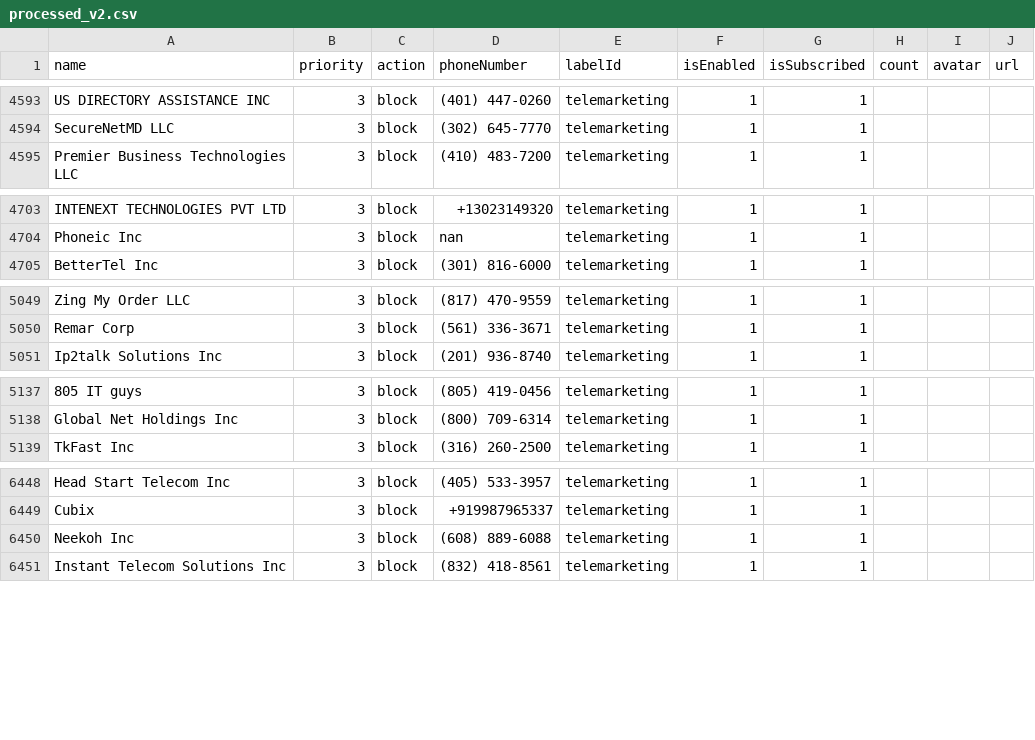
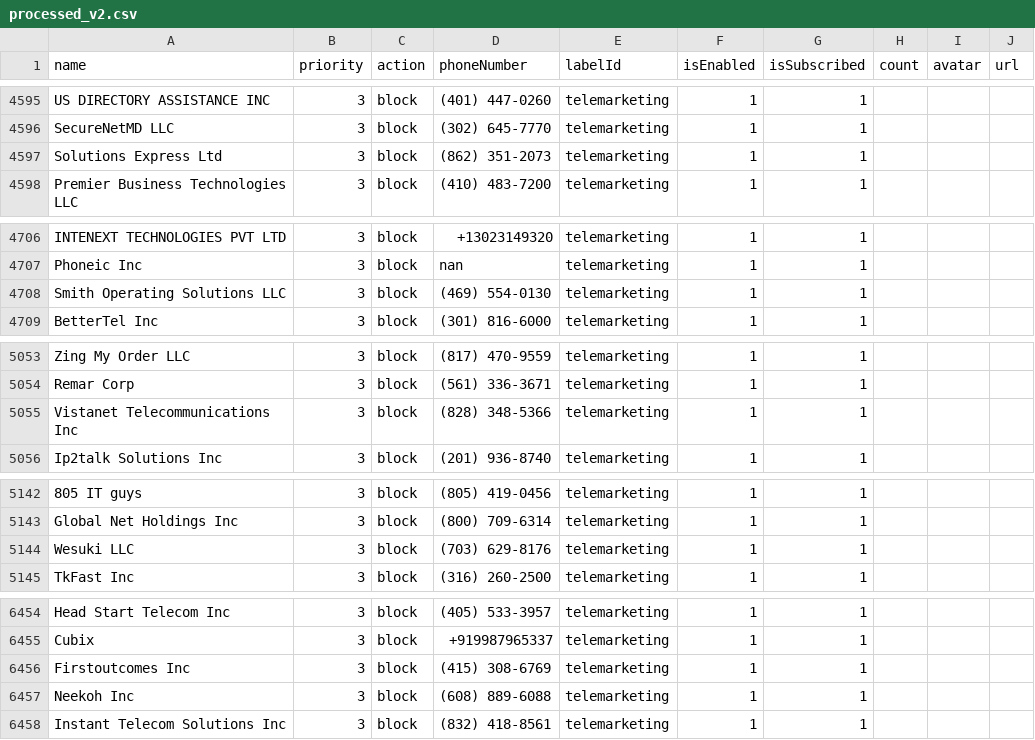
Before and after one commit to haygcao/vccard, a CSV file: US/processed_v2.csv, drawn as a sheet; only a part is shown, gaps mark what is left out; the diff covers the shown part only; the diff names each change by its address in the sheet, - before the commit and + after, or states it on an @@ line.

```diff
--- a/US/processed_v2.csv
+++ b/US/processed_v2.csv
+row 4597: Solutions Express Ltd | 3 | block | (862) 351-2073 | telemarketing | 1 | 1
+row 4708: Smith Operating Solutions LLC | 3 | block | (469) 554-0130 | telemarketing | 1 | 1
+row 5055: Vistanet Telecommunications Inc | 3 | block | (828) 348-5366 | telemarketing | 1 | 1
+row 5144: Wesuki LLC | 3 | block | (703) 629-8176 | telemarketing | 1 | 1
+row 6456: Firstoutcomes Inc | 3 | block | (415) 308-6769 | telemarketing | 1 | 1
```
Also changed, not shown: 21 added rows and 15 edited cells elsewhere in this file, US/processed_data.csv.
